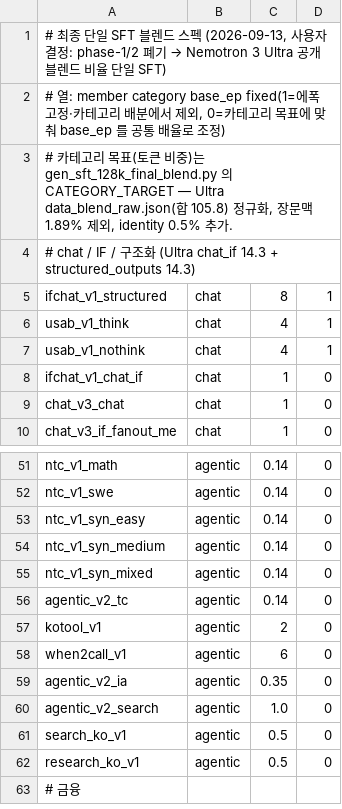
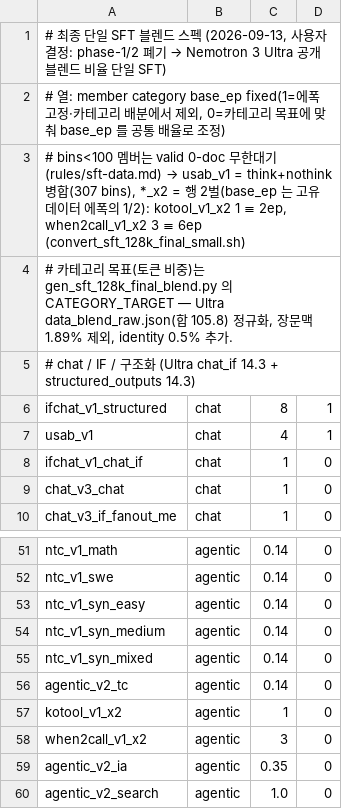
Before and after one commit to potatowarriors/Pai-Megatron-Patch, a TSV file: toolkits/sft_data_preprocessing/sft_128k_final_spec.tsv, drawn as a sheet; only a part is shown, gaps mark what is left out; the shorter side is filled out with more unchanged rows.

```diff
--- a/toolkits/sft_data_preprocessing/sft_128k_final_spec.tsv
+++ b/toolkits/sft_data_preprocessing/sft_128k_final_spec.tsv
@@ -2,2 +2,3 @@
 # 열: member  category  base_ep  fixed(1=에폭 고정·카테고리 배분에서 제외, 0=카테고리 목표에 맞춰 base_ep 를 공통 배율로 조정)
+# bins<100 멤버는 valid 0-doc 무한대기(rules/sft-data.md) → usab_v1 = think+nothink 병합(307 bins), *_x2 = 행 2벌(base_ep 는 고유 데이터 에폭의 1/2): kotool_v1_x2 1 ≡ 2ep, when2call_v1_x2 3 ≡ 6ep (convert_sft_128k_final_small.sh)
 # 카테고리 목표(토큰 비중)는 gen_sft_128k_final_blend.py 의 CATEGORY_TARGET — Ultra data_blend_raw.json(합 105.8) 정규화, 장문맥 1.89% 제외, identity 0.5% 추가.
@@ -5,4 +6,3 @@
 ifchat_v1_structured	chat	8	1
-usab_v1_think	chat	4	1
-usab_v1_nothink	chat	4	1
+usab_v1	chat	4	1
 ifchat_v1_chat_if	chat	1	0
@@ -56,4 +56,4 @@ ntc_v1_syn_mixed	agentic	0.14	0
 agentic_v2_tc	agentic	0.14	0
-kotool_v1	agentic	2	0
-when2call_v1	agentic	6	0
+kotool_v1_x2	agentic	1	0
+when2call_v1_x2	agentic	3	0
 agentic_v2_ia	agentic	0.35	0
```
Also changed, not shown: 5 other files.
